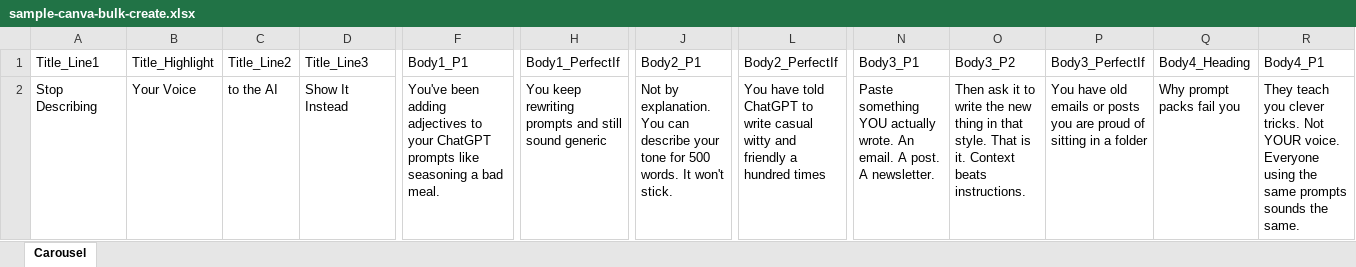
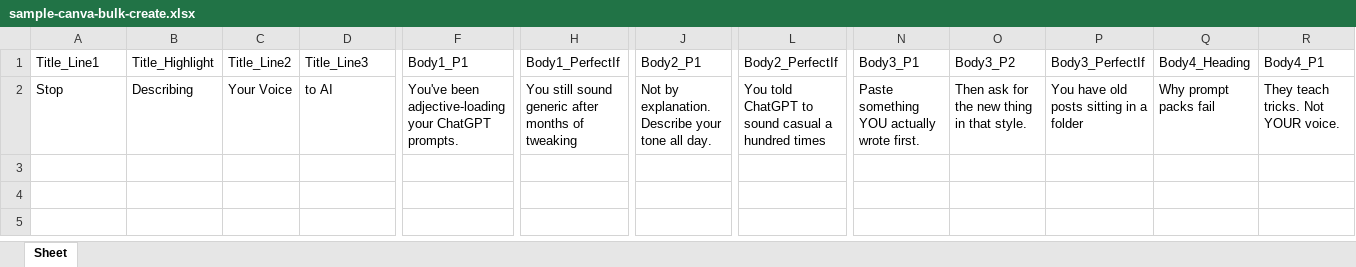
Before and after one commit to amirdashbns/Co-writing-skills-CopyCoach, an Excel workbook: knowledge/frameworks/instagram-content/sample-canva-bulk-create.xlsx, sheet Sheet, drawn as a sheet; only a part is shown, gaps mark what is left out; values as stored, in another font and other column widths than the file's, no borders; the diff covers the shown part only; the diff names each change by its address in the sheet, - before the commit and + after, or states it on an @@ line.

```diff
--- a/knowledge/frameworks/instagram-content/sample-canva-bulk-create.xlsx (sheet Sheet)
+++ b/knowledge/frameworks/instagram-content/sample-canva-bulk-create.xlsx (sheet Sheet)
-sheet tab: Carousel
+sheet tab: Sheet
-A2: Stop Describing
+A2: Stop
-B2: Your Voice
+B2: Describing
-C2: to the AI
+C2: Your Voice
-D2: Show It Instead
+D2: to AI
-F2: You've been adding adjectives to your ChatGPT prompts like seasoning a bad meal.
+F2: You've been adjective-loading your ChatGPT prompts.
-H2: You keep rewriting prompts and still sound generic
+H2: You still sound generic after months of tweaking
-J2: …by explanation. You can describe your tone for 500 words. It won't stick.
+J2: …by explanation. Describe your tone all day.
-L2: You have told ChatGPT to write casual witty and friendly a hundred…
+L2: You told ChatGPT to sound casual a hundred…
-N2: …YOU actually wrote. An email. A post. A newsletter.
+N2: …YOU actually wrote first.
-O2: Then ask it to write the new thing in that style. That is it. Context beats instructions.
+O2: Then ask for the new thing in that style.
-P2: …have old emails or posts you are proud of sitting in…
+P2: …have old posts sitting in…
-Q2: Why prompt packs fail you
+Q2: Why prompt packs fail
-R2: They teach you clever tricks. Not YOUR voice. Everyone using the same prompts sounds the same.
+R2: They teach tricks. Not YOUR voice.
```
Also changed, not shown: 5 edited cells elsewhere in this sheet, 3 other files.
